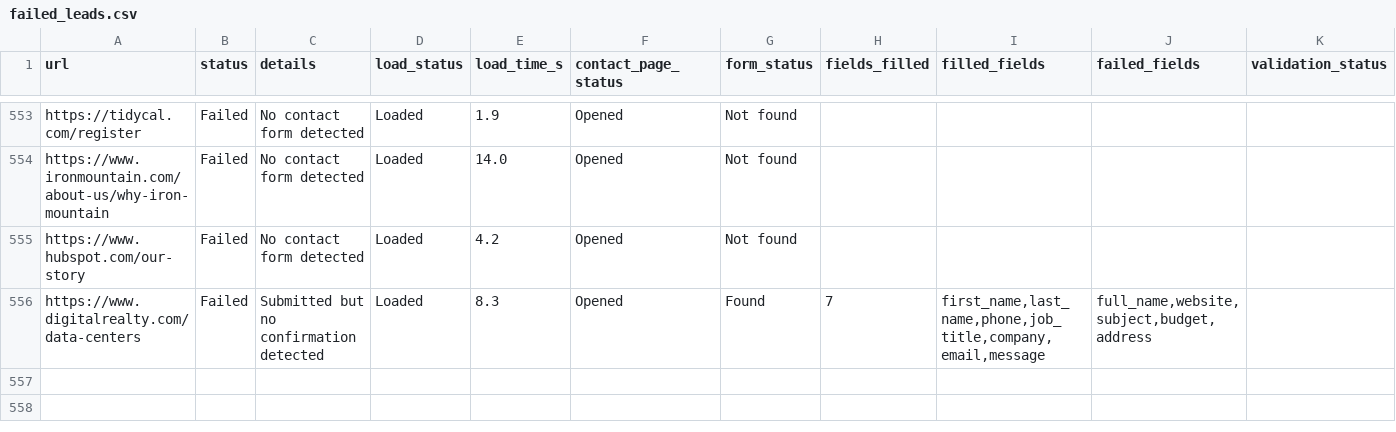
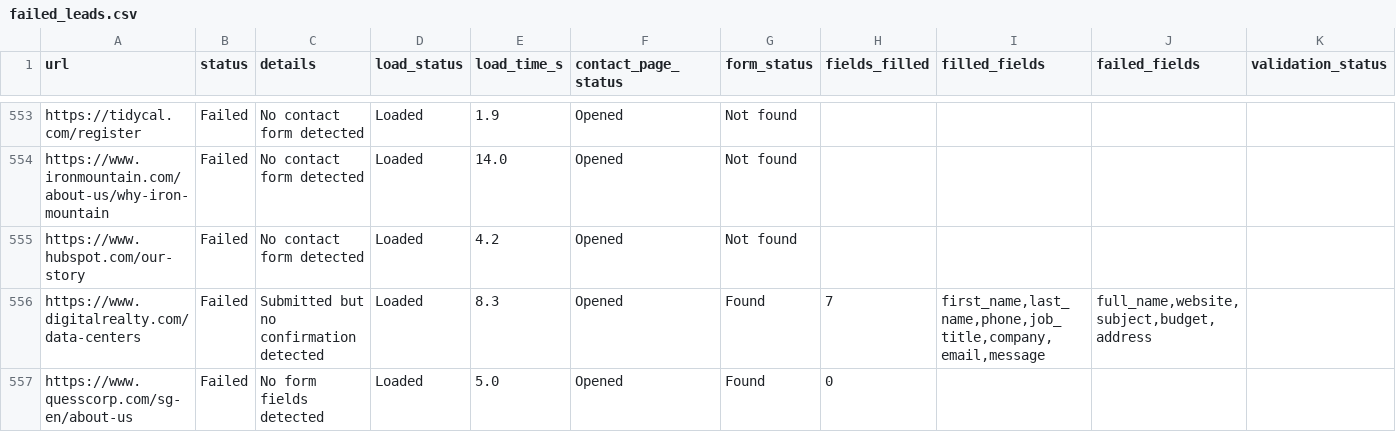
Before and after one commit to AhtehshamSanandwala/outreach-automation, a CSV file: form_results/failed_leads.csv, drawn as a sheet; only a part is shown, gaps mark what is left out; rows hold the shown columns only; the diff names each change by its address in the sheet, - before the commit and + after, or states it on an @@ line.

```diff
--- a/form_results/failed_leads.csv
+++ b/form_results/failed_leads.csv
+row 557: https://www.quesscorp.com/sg-en/about-us | Failed | No form fields detected | Loaded | 5.0 | Opened | Found | 0
```
Also changed, not shown: form_results/cold_email_agency_leads.csv, form_results/cold_email_outbound_queue.csv, 7 other files.
